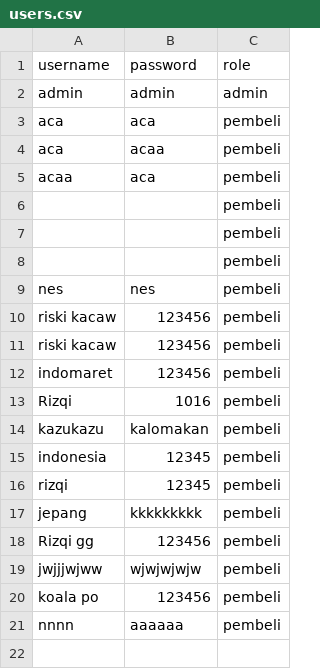
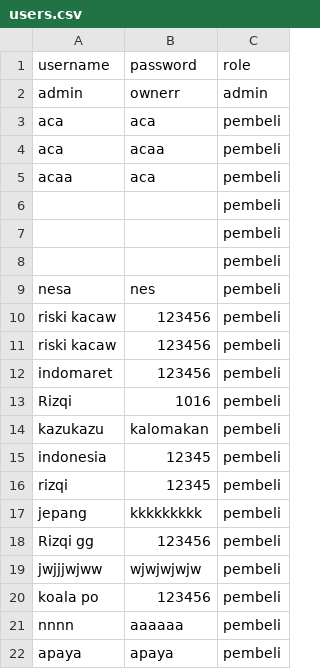
Before and after one commit to Khairunnisa005/Agrocare, a CSV file: users.csv, drawn as a sheet.

```diff
--- a/users.csv
+++ b/users.csv
@@ -1,3 +1,3 @@
 username,password,role
-admin,admin,admin
+admin,ownerr,admin
 aca,aca,pembeli
@@ -8,3 +8,3 @@ acaa,aca,pembeli
 ,,pembeli
-nes,nes,pembeli
+nesa,nes,pembeli
 riski kacaw ,123456,pembeli
@@ -21 +21,2 @@ koala po,123456,pembeli
 nnnn,aaaaaa,pembeli
+apaya,apaya,pembeli
```
Also changed, not shown: 1 other file.
